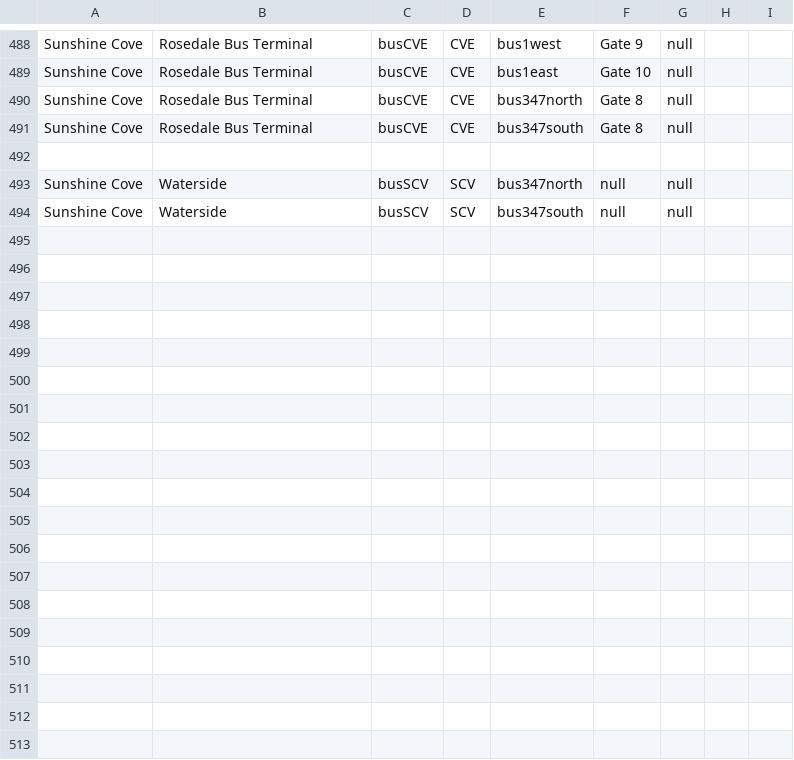
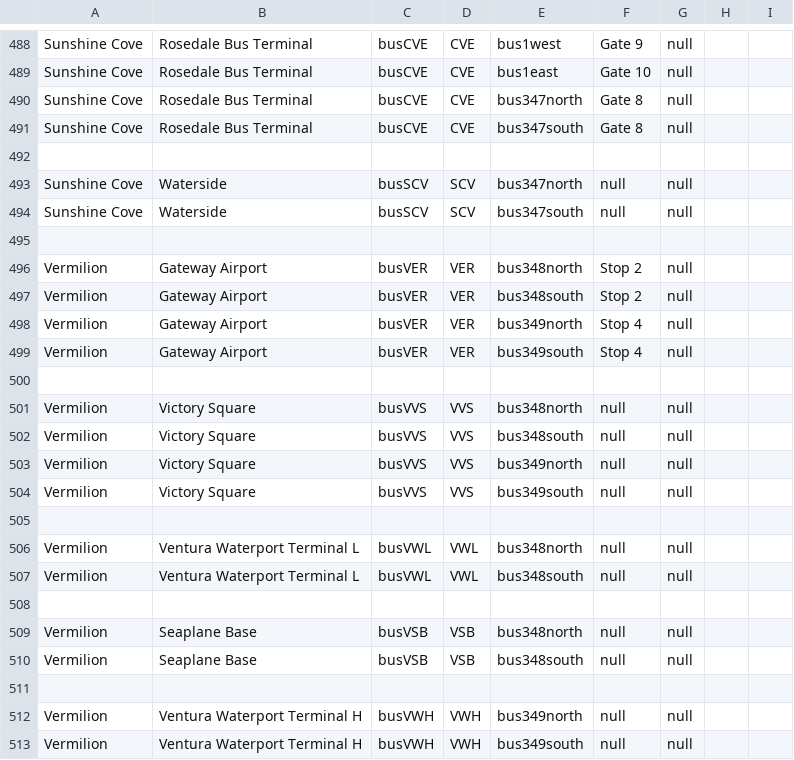
Before and after one commit to KittyCat11231/Feline-Holdings, a CSV file: src/intraroute/data/ui/stops/bus.csv, drawn as a sheet; only a part is shown, gaps mark what is left out.

Commit message:
IntraRoute data update

```diff
--- a/src/intraroute/data/ui/stops/bus.csv
+++ b/src/intraroute/data/ui/stops/bus.csv
@@ -494 +494,20 @@ Sunshine Cove,Waterside,busSCV,SCV,bus347north,null,null,,
 Sunshine Cove,Waterside,busSCV,SCV,bus347south,null,null,,
+,,,,,,,,
+Vermilion,Gateway Airport,busVER,VER,bus348north,Stop 2,null,,
+Vermilion,Gateway Airport,busVER,VER,bus348south,Stop 2,null,,
+Vermilion,Gateway Airport,busVER,VER,bus349north,Stop 4,null,,
+Vermilion,Gateway Airport,busVER,VER,bus349south,Stop 4,null,,
+,,,,,,,,
+Vermilion,Victory Square,busVVS,VVS,bus348north,null,null,,
+Vermilion,Victory Square,busVVS,VVS,bus348south,null,null,,
+Vermilion,Victory Square,busVVS,VVS,bus349north,null,null,,
+Vermilion,Victory Square,busVVS,VVS,bus349south,null,null,,
+,,,,,,,,
+Vermilion,Ventura Waterport Terminal L,busVWL,VWL,bus348north,null,null,,
+Vermilion,Ventura Waterport Terminal L,busVWL,VWL,bus348south,null,null,,
+,,,,,,,,
+Vermilion,Seaplane Base,busVSB,VSB,bus348north,null,null,,
+Vermilion,Seaplane Base,busVSB,VSB,bus348south,null,null,,
+,,,,,,,,
+Vermilion,Ventura Waterport Terminal H,busVWH,VWH,bus349north,null,null,,
+Vermilion,Ventura Waterport Terminal H,busVWH,VWH,bus349south,null,null,,
```
Also changed, not shown: src/intraroute/data/pathfinding/air.csv, src/intraroute/data/pathfinding/bus.csv, 13 other files.
